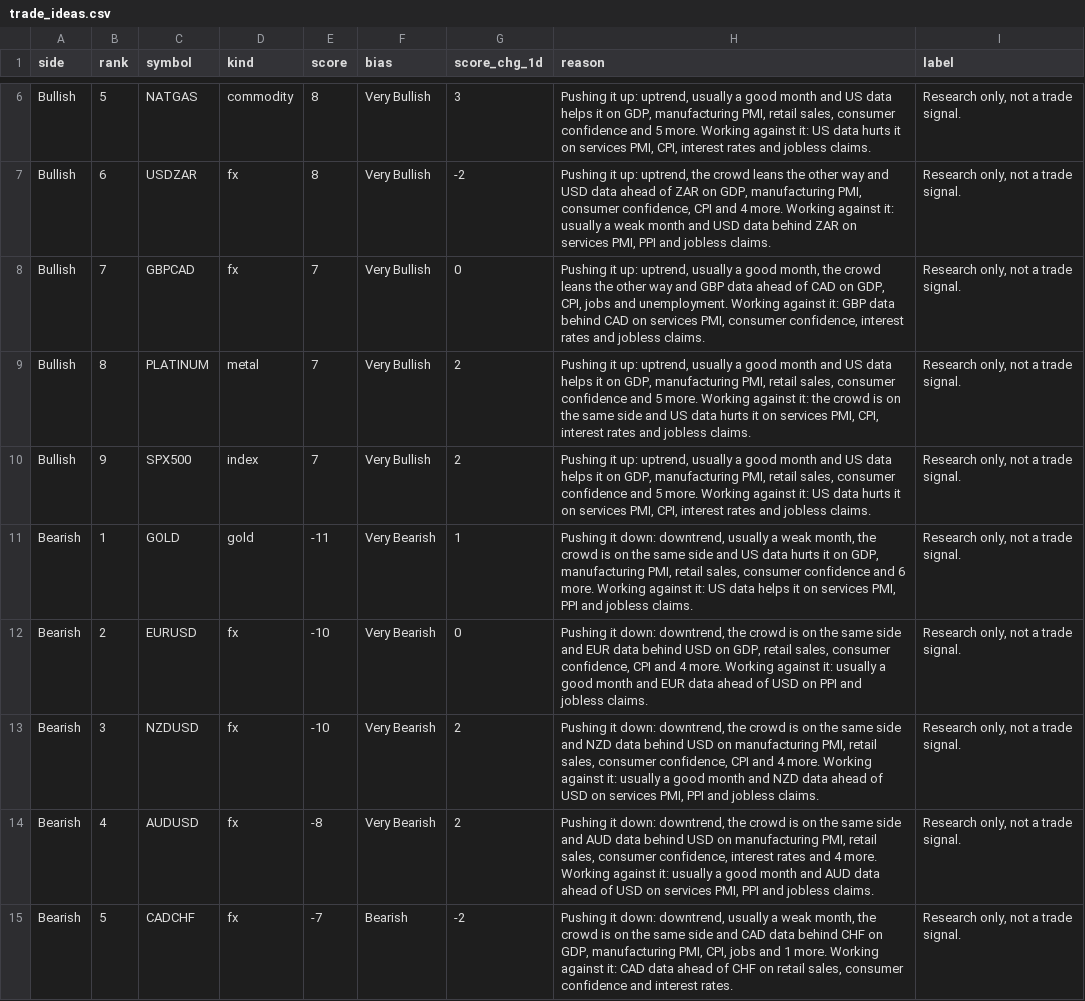
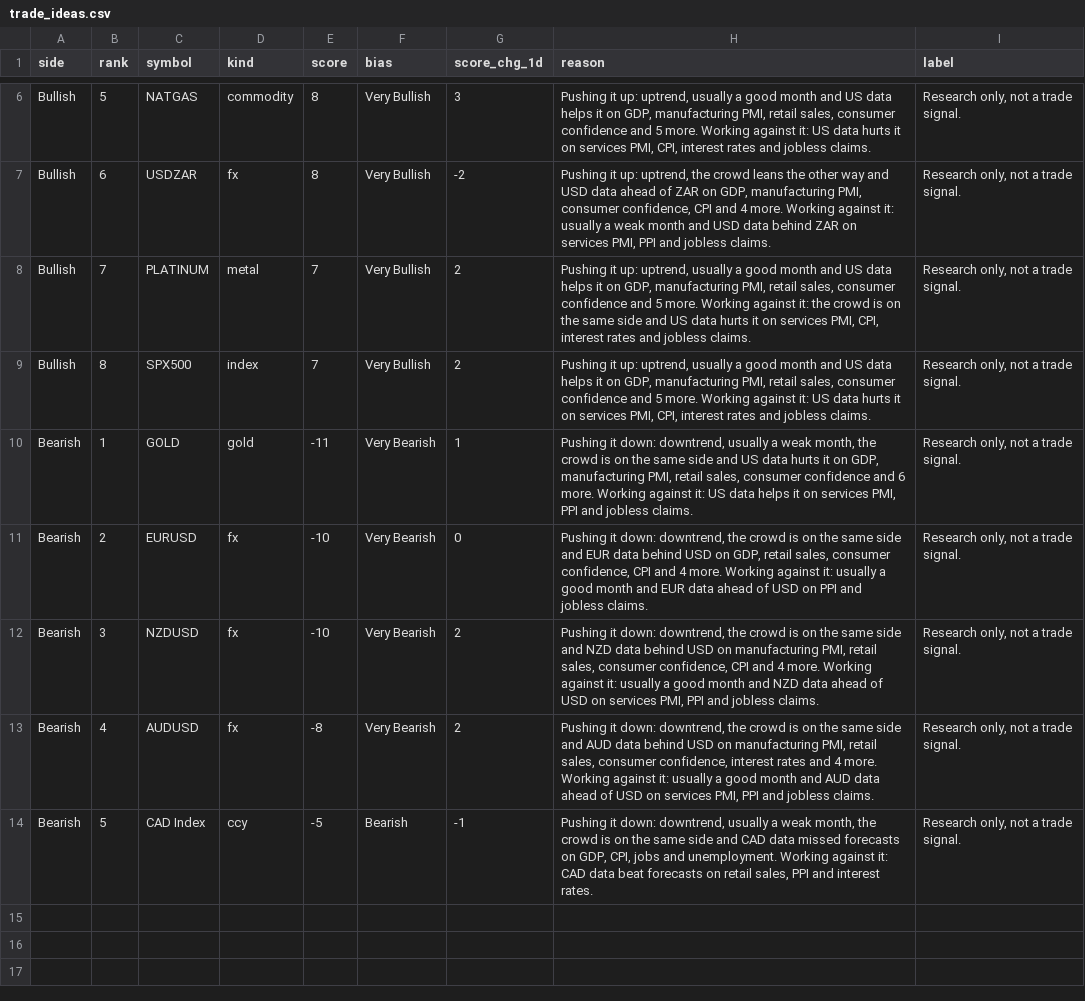
Before and after one commit to PatelNicknp/nicks-edge-dashboard, a CSV file: output/trade_ideas.csv, drawn as a sheet; only a part is shown, gaps mark what is left out; the diff covers the shown part only.

Commit message:
Update data 2026-11-16T01:57Z

```diff
--- a/output/trade_ideas.csv
+++ b/output/trade_ideas.csv
@@ -7,5 +7,4 @@ Bullish,5,NATGAS,commodity,8,Very Bullish,3,"Pushing it up: uptrend, usually a g
 Bullish,6,USDZAR,fx,8,Very Bullish,-2,"Pushing it up: uptrend, the crowd leans the other way and USD data ahead of ZAR on GDP, manufacturing PMI, consumer confidence, CPI and 4 more. Working against it: usually a weak month and USD data behind ZAR on services PMI, PPI and jobless claims.","Research only, not a trade signal."
-Bullish,7,GBPCAD,fx,7,Very Bullish,0,"Pushing it up: uptrend, usually a good month, the crowd leans the other way and GBP data ahead of CAD on GDP, CPI, jobs and unemployment. Working against it: GBP data behind CAD on services PMI, consumer confidence, interest rates and jobless claims.","Research only, not a trade signal."
-Bullish,8,PLATINUM,metal,7,Very Bullish,2,"Pushing it up: uptrend, usually a good month and US data helps it on GDP, manufacturing PMI, retail sales, consumer confidence and 5 more. Working against it: the crowd is on the same side and US data hurts it on services PMI, CPI, interest rates and jobless claims.","Research only, not a trade signal."
-Bullish,9,SPX500,index,7,Very Bullish,2,"Pushing it up: uptrend, usually a good month and US data helps it on GDP, manufacturing PMI, retail sales, consumer confidence and 5 more. Working against it: US data hurts it on services PMI, CPI, interest rates and jobless claims.","Research only, not a trade signal."
+Bullish,7,PLATINUM,metal,7,Very Bullish,2,"Pushing it up: uptrend, usually a good month and US data helps it on GDP, manufacturing PMI, retail sales, consumer confidence and 5 more. Working against it: the crowd is on the same side and US data hurts it on services PMI, CPI, interest rates and jobless claims.","Research only, not a trade signal."
+Bullish,8,SPX500,index,7,Very Bullish,2,"Pushing it up: uptrend, usually a good month and US data helps it on GDP, manufacturing PMI, retail sales, consumer confidence and 5 more. Working against it: US data hurts it on services PMI, CPI, interest rates and jobless claims.","Research only, not a trade signal."
 Bearish,1,GOLD,gold,-11,Very Bearish,1,"Pushing it down: downtrend, usually a weak month, the crowd is on the same side and US data hurts it on GDP, manufacturing PMI, retail sales, consumer confidence and 6 more. Working against it: US data helps it on services PMI, PPI and jobless claims.","Research only, not a trade signal."
@@ -14,2 +13,2 @@ Bearish,3,NZDUSD,fx,-10,Very Bearish,2,"Pushing it down: downtrend, the crowd is
 Bearish,4,AUDUSD,fx,-8,Very Bearish,2,"Pushing it down: downtrend, the crowd is on the same side and AUD data behind USD on manufacturing PMI, retail sales, consumer confidence, interest rates and 4 more. Working against it: usually a good month and AUD data ahead of USD on services PMI, PPI and jobless claims.","Research only, not a trade signal."
-Bearish,5,CADCHF,fx,-7,Bearish,-2,"Pushing it down: downtrend, usually a weak month, the crowd is on the same side and CAD data behind CHF on GDP, manufacturing PMI, CPI, jobs and 1 more. Working against it: CAD data ahead of CHF on retail sales, consumer confidence and interest rates.","Research only, not a trade signal."
+Bearish,5,CAD Index,ccy,-5,Bearish,-1,"Pushing it down: downtrend, usually a weak month, the crowd is on the same side and CAD data missed forecasts on GDP, CPI, jobs and unemployment. Working against it: CAD data beat forecasts on retail sales, PPI and interest rates.","Research only, not a trade signal."
```
Also changed, not shown: 1 added row, 1 removed row and 3 edited cells elsewhere in this file, cache/news.csv, data/forecast_log.csv, 29 other files.
